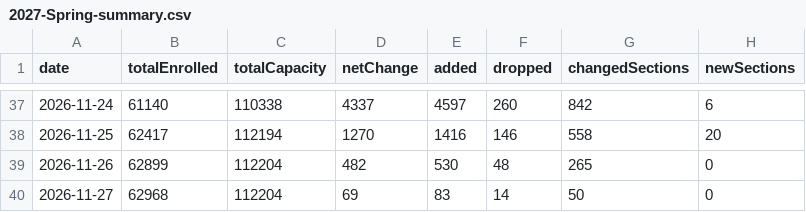
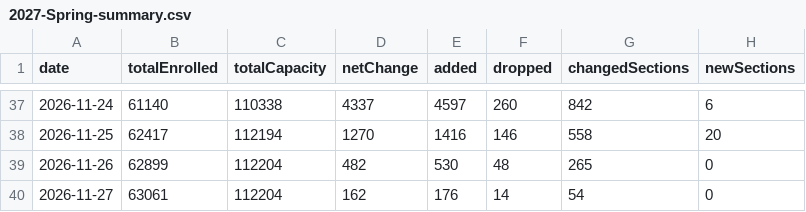
Before and after one commit to ziruiKong/antivergil, a CSV file: data/enrollment-history/2027-Spring-summary.csv, drawn as a sheet; only a part is shown, gaps mark what is left out.

```diff
--- a/data/enrollment-history/2027-Spring-summary.csv
+++ b/data/enrollment-history/2027-Spring-summary.csv
@@ -39,2 +39,2 @@ date,totalEnrolled,totalCapacity,netChange,added,dropped,changedSections,newSect
 2026-11-26,62899,112204,482,530,48,265,0
-2026-11-27,62968,112204,69,83,14,50,0
+2026-11-27,63061,112204,162,176,14,54,0
```
Also changed, not shown: 7 other files.
